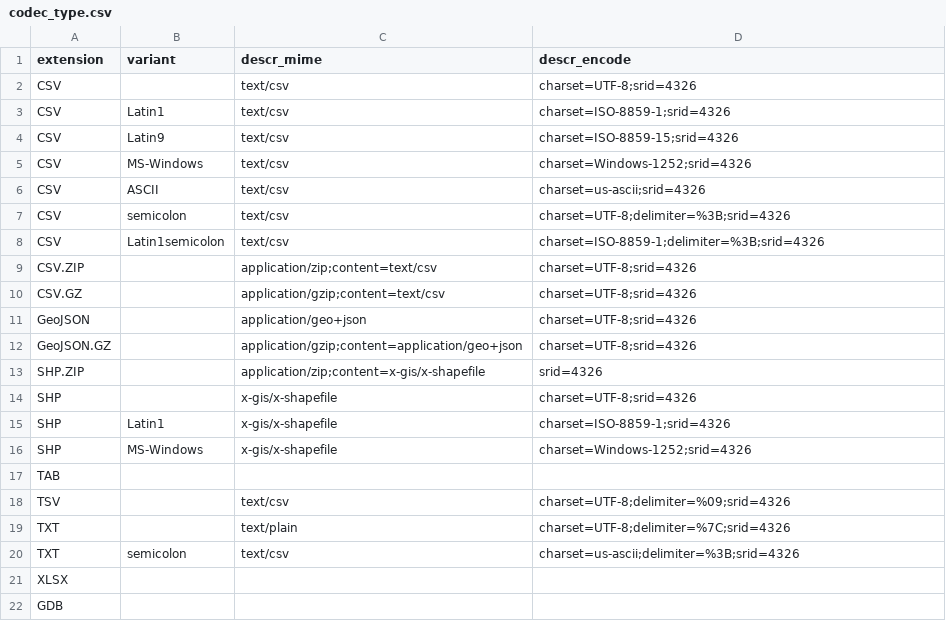
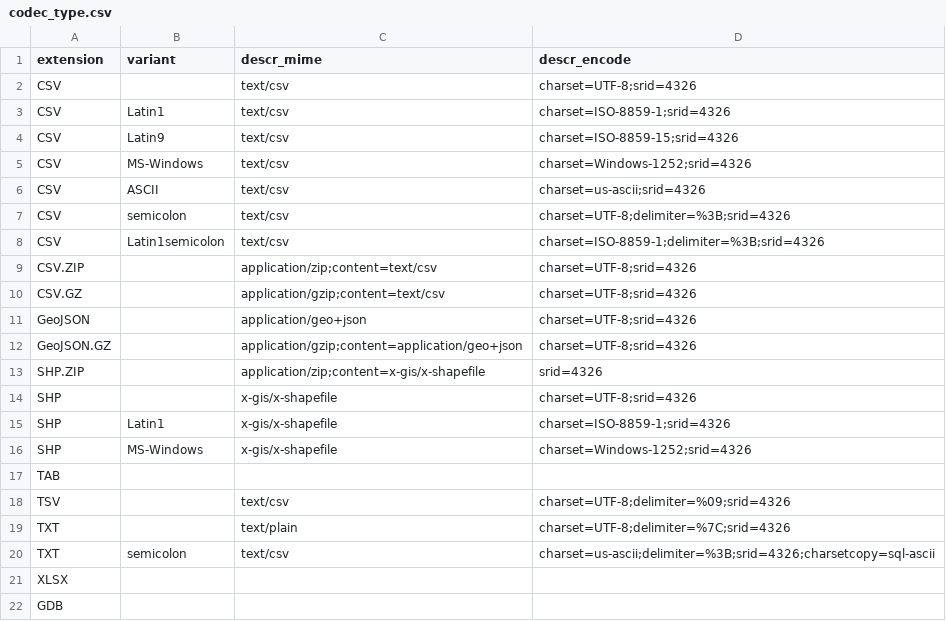
Before and after one commit to digital-guard/preserv, a CSV file: data/codec_type.csv, drawn as a sheet.

```diff
--- a/data/codec_type.csv
+++ b/data/codec_type.csv
@@ -19,3 +19,3 @@ TSV,,text/csv,charset=UTF-8;delimiter=%09;srid=4326
 TXT,,text/plain,charset=UTF-8;delimiter=%7C;srid=4326
-TXT,semicolon,text/csv,charset=us-ascii;delimiter=%3B;srid=4326
+TXT,semicolon,text/csv,charset=us-ascii;delimiter=%3B;srid=4326;charsetcopy=sql-ascii
 XLSX,,,
```
Also changed, not shown: 3 other files.
